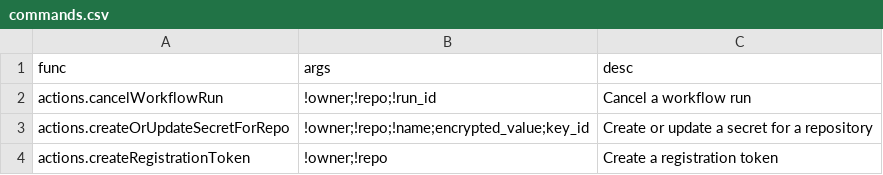
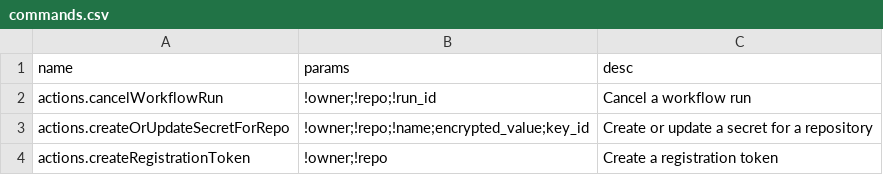
Before and after one commit to nodef/extra-github, a CSV file: assets/commands.csv, drawn as a sheet; only a part is shown.

```diff
--- a/assets/commands.csv
+++ b/assets/commands.csv
@@ -1,2 +1,2 @@
-func,args,desc
+name,params,desc
 actions.cancelWorkflowRun,!owner;!repo;!run_id,"Cancel a workflow run"
```
Also changed, not shown: 4 other files.
